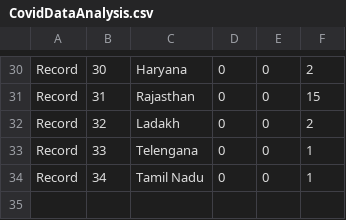
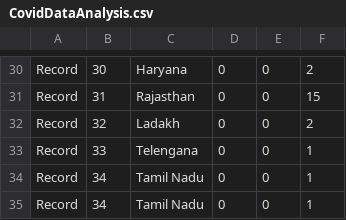
Before and after one commit to v0xkmr/covid19, a CSV file: CovidDataAnalysis.csv, drawn as a sheet; only a part is shown, gaps mark what is left out.

Commit message:
modified

```diff
--- a/CovidDataAnalysis.csv
+++ b/CovidDataAnalysis.csv
@@ -34 +34,2 @@ Record,33,Telengana,0,0,1
 Record,34,Tamil Nadu,0,0,1
+Record,34,Tamil Nadu,0,0,1
```
